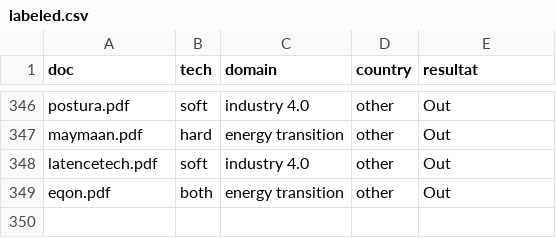
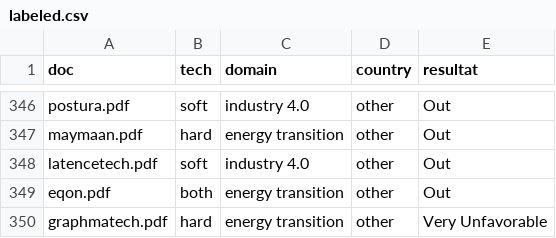
Before and after one commit to VincentLeruth/LePetitNicolas, a CSV file: data/labeled.csv, drawn as a sheet; only a part is shown, gaps mark what is left out.

Commit message:
📤 Upload automatique depuis Streamlit

```diff
--- a/data/labeled.csv
+++ b/data/labeled.csv
@@ -349 +349,2 @@ latencetech.pdf;soft;industry 4.0;other;Out
 eqon.pdf;both;energy transition;other;Out
+graphmatech.pdf;hard;energy transition;other;Very Unfavorable
```
